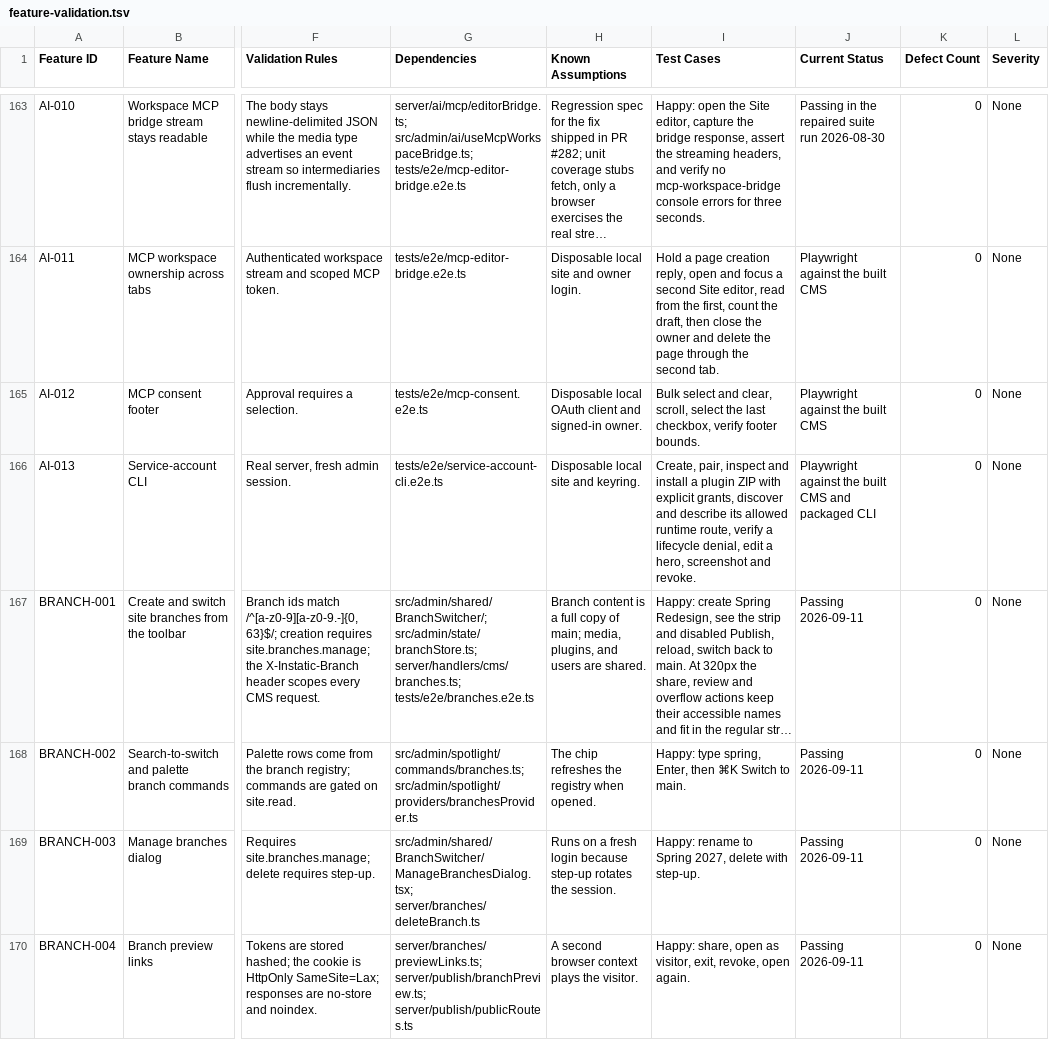
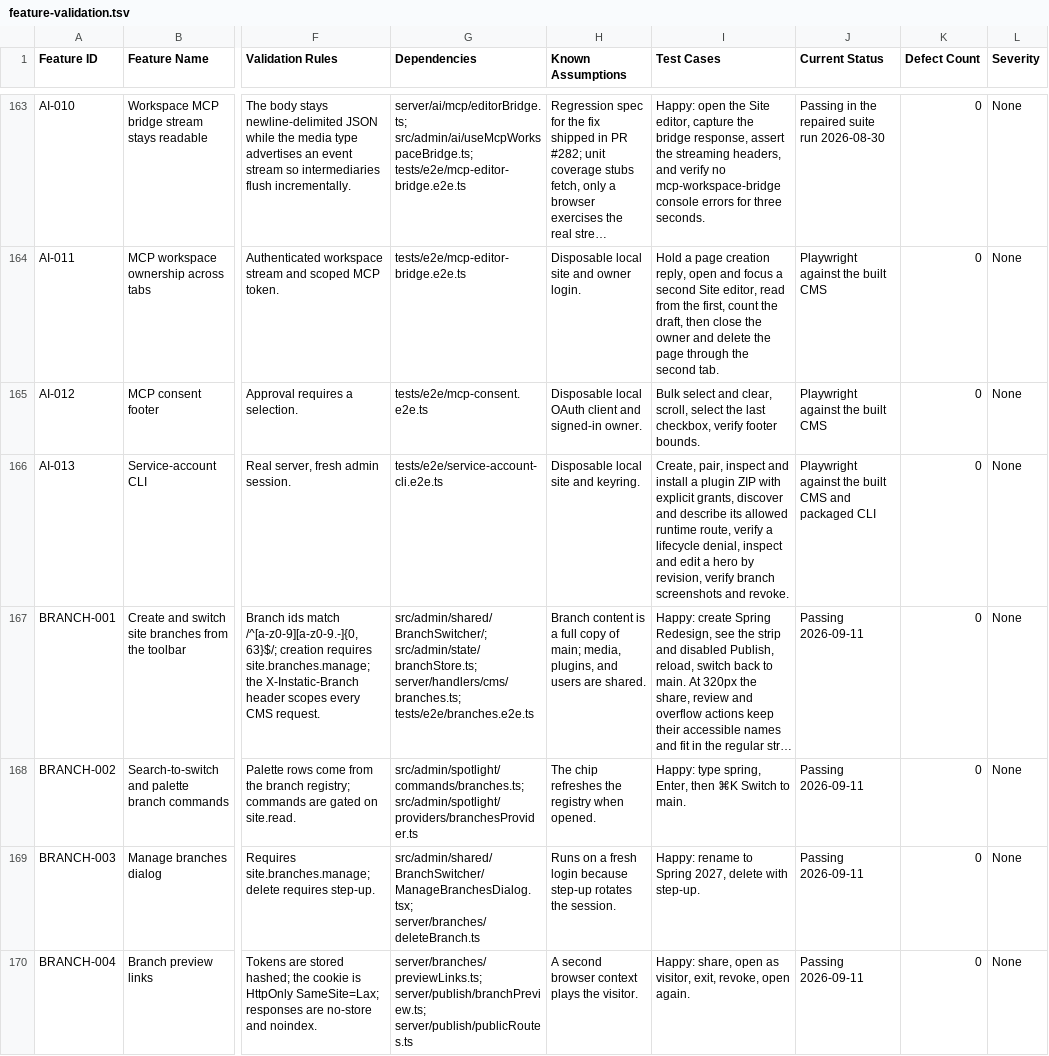
Before and after one commit to CoreBunch/Instatic, a TSV file: docs/e2e/feature-validation.tsv, drawn as a sheet; only a part is shown, gaps mark what is left out; long unchanged cells end in …; the diff names each change by its address in the sheet, - before the commit and + after, or states it on an @@ line.

Commit message:
feat(cli): inspect and edit the branch canvas

```diff
--- a/docs/e2e/feature-validation.tsv
+++ b/docs/e2e/feature-validation.tsv
-I166 (Test Cases): …lifecycle denial, edit a hero, screenshot and revoke.
+I166 (Test Cases): …lifecycle denial, inspect and edit a hero by revision, verify branch screenshots and revoke.
```
Also changed, not shown: 27 other files.
